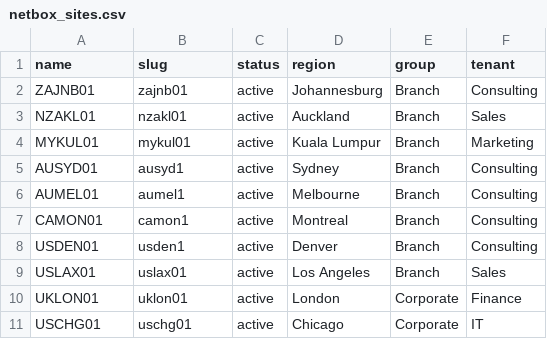
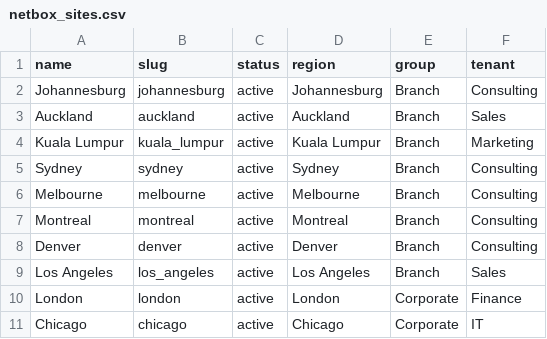
Before and after one commit to netbox-community/netbox-zero-to-hero, a CSV file: modules/2-setting-up-the-organization/csv_data/netbox_sites.csv, drawn as a sheet.

Commit message:
update site and location CSV files to use lowercase slugs and correct site references

```diff
--- a/modules/2-setting-up-the-organization/csv_data/netbox_sites.csv
+++ b/modules/2-setting-up-the-organization/csv_data/netbox_sites.csv
@@ -1,11 +1,11 @@
 name,slug,status,region,group,tenant
-ZAJNB01,zajnb01,active,Johannesburg,Branch,Consulting
-NZAKL01,nzakl01,active,Auckland,Branch,Sales
-MYKUL01,mykul01,active,Kuala Lumpur,Branch,Marketing
-AUSYD01,ausyd1,active,Sydney,Branch,Consulting
-AUMEL01,aumel1,active,Melbourne,Branch,Consulting
-CAMON01,camon1,active,Montreal,Branch,Consulting
-USDEN01,usden1,active,Denver,Branch,Consulting
-USLAX01,uslax01,active,Los Angeles,Branch,Sales
-UKLON01,uklon01,active,London,Corporate,Finance
-USCHG01,uschg01,active,Chicago,Corporate,IT
+Johannesburg,johannesburg,active,Johannesburg,Branch,Consulting
+Auckland,auckland,active,Auckland,Branch,Sales
+Kuala Lumpur,kuala_lumpur,active,Kuala Lumpur,Branch,Marketing
+Sydney,sydney,active,Sydney,Branch,Consulting
+Melbourne,melbourne,active,Melbourne,Branch,Consulting
+Montreal,montreal,active,Montreal,Branch,Consulting
+Denver,denver,active,Denver,Branch,Consulting
+Los Angeles,los_angeles,active,Los Angeles,Branch,Sales
+London,london,active,London,Corporate,Finance
+Chicago,chicago,active,Chicago,Corporate,IT
```
Also changed, not shown: modules/2-setting-up-the-organization/csv_data/netbox_locations.csv, 1 other file.
